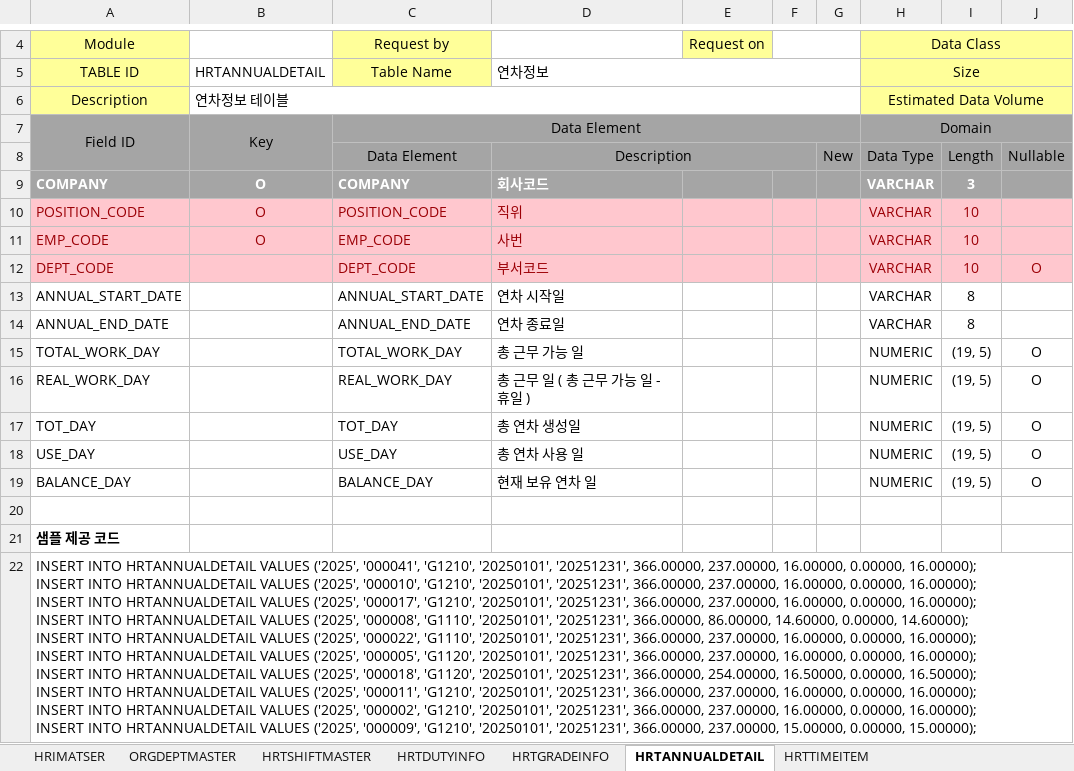
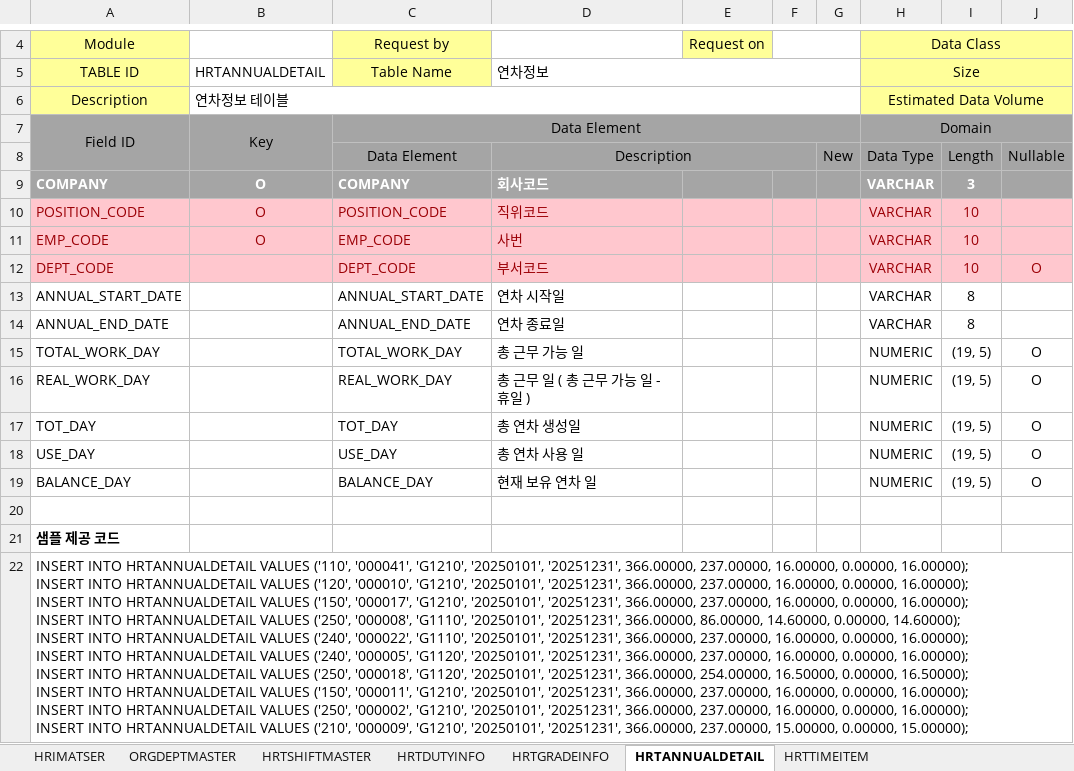
Before and after one commit to Ha2sky/ess, an Excel workbook: 근태_테이블.xlsx, sheet HRTANNUALDETAIL, drawn as a sheet; only a part is shown, gaps mark what is left out; values as stored, in another font and other column widths than the file's, no borders; ↵ is a line break in a cell; the diff names each change by its address in the sheet, - before the commit and + after, or states it on an @@ line.

```diff
--- a/근태_테이블.xlsx (sheet HRTANNUALDETAIL)
+++ b/근태_테이블.xlsx (sheet HRTANNUALDETAIL)
-D10: 직위
+D10: 직위코드
-A22: …HRTANNUALDETAIL VALUES ('2025', '000041', 'G1210', '20250101', '20251231', 366.00000, 237.00000, 16.00000, 0.00000, 16.00000); ↵ INSERT INTO HRTANNUALDETAIL VALUES ('2025', '000010', 'G1210', '20250101', '20251231', 366.00000, 237.00000, 16.00000, 0.00000, 16.00000); ↵ INSERT INTO HRTANNUALDETAIL VALUES ('2025', '000017', 'G1210', '20250101', '20251231', 366.00000, 237.00000, 16.00000, 0.00000, 16.00000); ↵ INSERT INTO HRTANNUALDETAIL VALUES ('2025', '000008', 'G1110', '20250101', '20251231', 366.00000, 86.00000, 14.60000, 0.00000, 14.60000); ↵ INSERT INTO HRTANNUALDETAIL VALUES ('2025', '000022', 'G1110', '20250101', '20251231', 366.00000, 237.00000, 16.00000, 0.00000, 16.00000); ↵ INSERT INTO HRTANNUALDETAIL VALUES ('2025', '000005', 'G1120', '20250101', '20251231', 366.00000, 237.00000, 16.00000, 0.00000, 16.00000); ↵ INSERT INTO HRTANNUALDETAIL VALUES ('2025', '000018', 'G1120', '20250101', '20251231', 366.00000, 254.00000, 16.50000, 0.00000, 16.50000); ↵ INSERT INTO HRTANNUALDETAIL VALUES ('2025', '000011', 'G1210', '20250101', '20251231', 366.00000, 237.00000, 16.00000, 0.00000, 16.00000); ↵ INSERT INTO HRTANNUALDETAIL VALUES ('2025', '000002', 'G1210', '20250101', '20251231', 366.00000, 237.00000, 16.00000, 0.00000, 16.00000); ↵ INSERT INTO HRTANNUALDETAIL VALUES ('2025', '000009', 'G1210',…
+A22: …HRTANNUALDETAIL VALUES ('110', '000041', 'G1210', '20250101', '20251231', 366.00000, 237.00000, 16.00000, 0.00000, 16.00000); ↵ INSERT INTO HRTANNUALDETAIL VALUES ('120', '000010', 'G1210', '20250101', '20251231', 366.00000, 237.00000, 16.00000, 0.00000, 16.00000); ↵ INSERT INTO HRTANNUALDETAIL VALUES ('150', '000017', 'G1210', '20250101', '20251231', 366.00000, 237.00000, 16.00000, 0.00000, 16.00000); ↵ INSERT INTO HRTANNUALDETAIL VALUES ('250', '000008', 'G1110', '20250101', '20251231', 366.00000, 86.00000, 14.60000, 0.00000, 14.60000); ↵ INSERT INTO HRTANNUALDETAIL VALUES ('240', '000022', 'G1110', '20250101', '20251231', 366.00000, 237.00000, 16.00000, 0.00000, 16.00000); ↵ INSERT INTO HRTANNUALDETAIL VALUES ('240', '000005', 'G1120', '20250101', '20251231', 366.00000, 237.00000, 16.00000, 0.00000, 16.00000); ↵ INSERT INTO HRTANNUALDETAIL VALUES ('250', '000018', 'G1120', '20250101', '20251231', 366.00000, 254.00000, 16.50000, 0.00000, 16.50000); ↵ INSERT INTO HRTANNUALDETAIL VALUES ('150', '000011', 'G1210', '20250101', '20251231', 366.00000, 237.00000, 16.00000, 0.00000, 16.00000); ↵ INSERT INTO HRTANNUALDETAIL VALUES ('250', '000002', 'G1210', '20250101', '20251231', 366.00000, 237.00000, 16.00000, 0.00000, 16.00000); ↵ INSERT INTO HRTANNUALDETAIL VALUES ('210', '000009', 'G1210',…
```
Also changed, not shown: sheet ORGDEPTMASTER, sheet HRTGRADEINFO, sheet HRTSHIFTMASTER, 10 other files.
